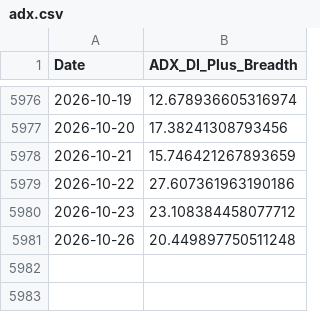
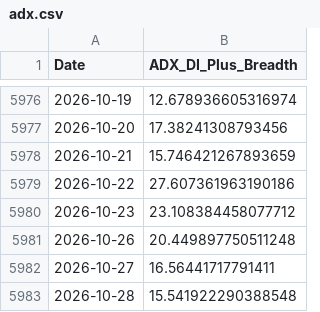
Before and after one commit to aljalajelab/market-dashboard, a CSV file: data/adx.csv, drawn as a sheet; only a part is shown, gaps mark what is left out; the diff names each change by its address in the sheet, - before the commit and + after, or states it on an @@ line.

```diff
--- a/data/adx.csv
+++ b/data/adx.csv
+row 5982: 2026-10-27 | 16.56441717791411
+row 5983: 2026-10-28 | 15.541922290388548
```
Also changed, not shown: data/macd_nq.csv, data/mas_10_21_50_200.csv, 12 other files.
